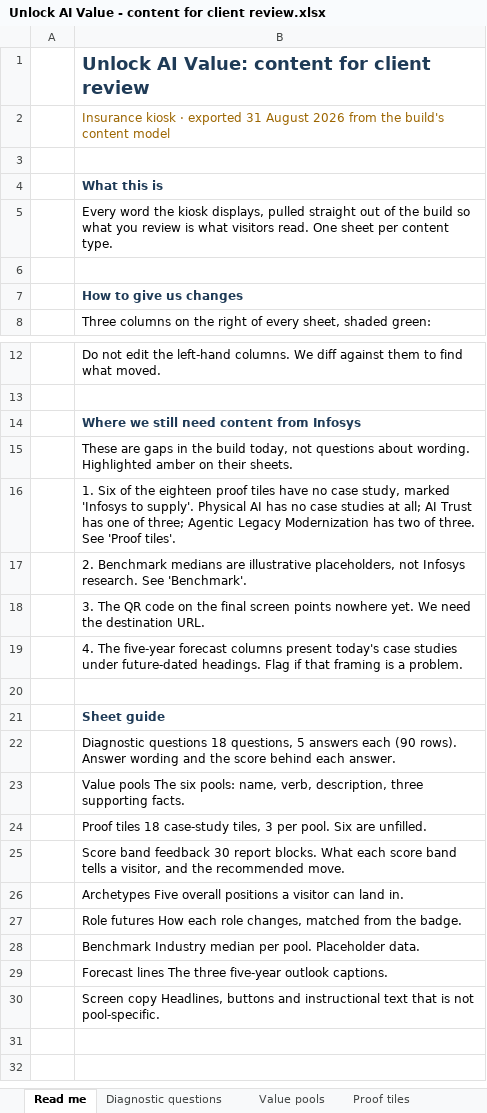
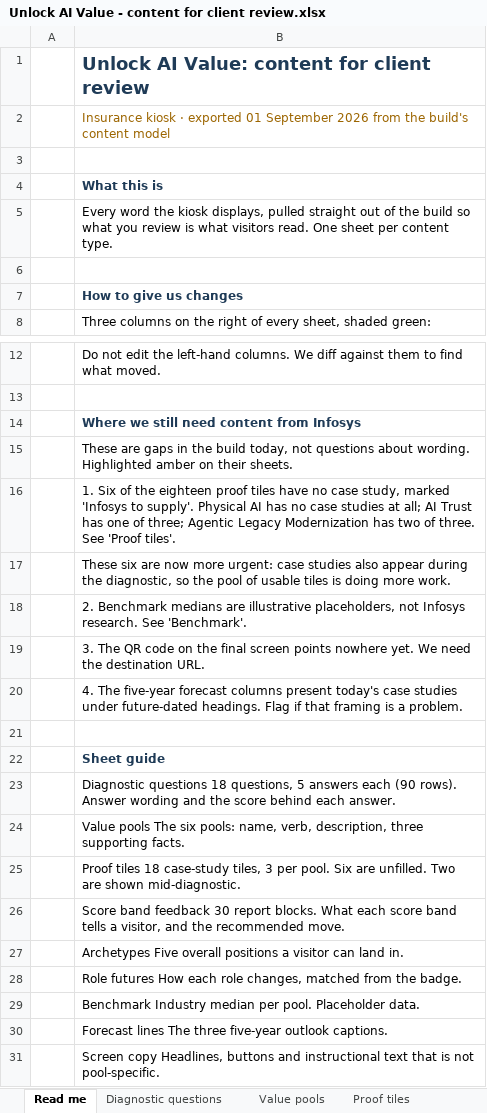
Before and after one commit to RonnieKurswell/Unlock-AI-Value-demo, an Excel workbook: Unlock AI Value - content for client review.xlsx, sheet Read me, drawn as a sheet; only a part is shown, gaps mark what is left out; values as stored, in another font and other column widths than the file's, no borders; addresses are those after the commit; the diff names each change by its address in the sheet, - before the commit and + after, or states it on an @@ line.

```diff
--- a/Unlock AI Value - content for client review.xlsx (sheet Read me)
+++ b/Unlock AI Value - content for client review.xlsx (sheet Read me)
-B2: …· exported 31 August 2026 from…
+B2: …· exported 01 September 2026 from…
+row 17:  | These six are now more urgent: case studies also appear during the diagnostic, so the pool of usable tiles is doing more work.
-B25: …are unfilled.
+B25: …are unfilled. Two are shown mid-diagnostic.
```
Also changed, not shown: sheet Screen copy, sheet Proof tiles, 5 other files.
